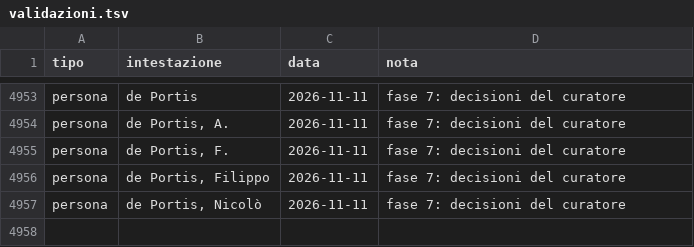
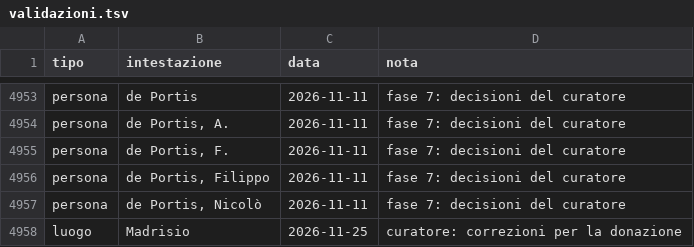
Before and after one commit to flowergreg/Inventario-Fondo-Principale, a TSV file: dati/liste/validazioni.tsv, drawn as a sheet; only a part is shown, gaps mark what is left out; the diff names each change by its address in the sheet, - before the commit and + after, or states it on an @@ line.

```diff
--- a/dati/liste/validazioni.tsv
+++ b/dati/liste/validazioni.tsv
+row 4958: luogo | Madrisio | 2026-11-25 | curatore: correzioni per la donazione
```
Also changed, not shown: dati/liste/classificazioni_manuali.tsv, dati/liste/evidenziazioni_curatore.tsv, 11 other files.
